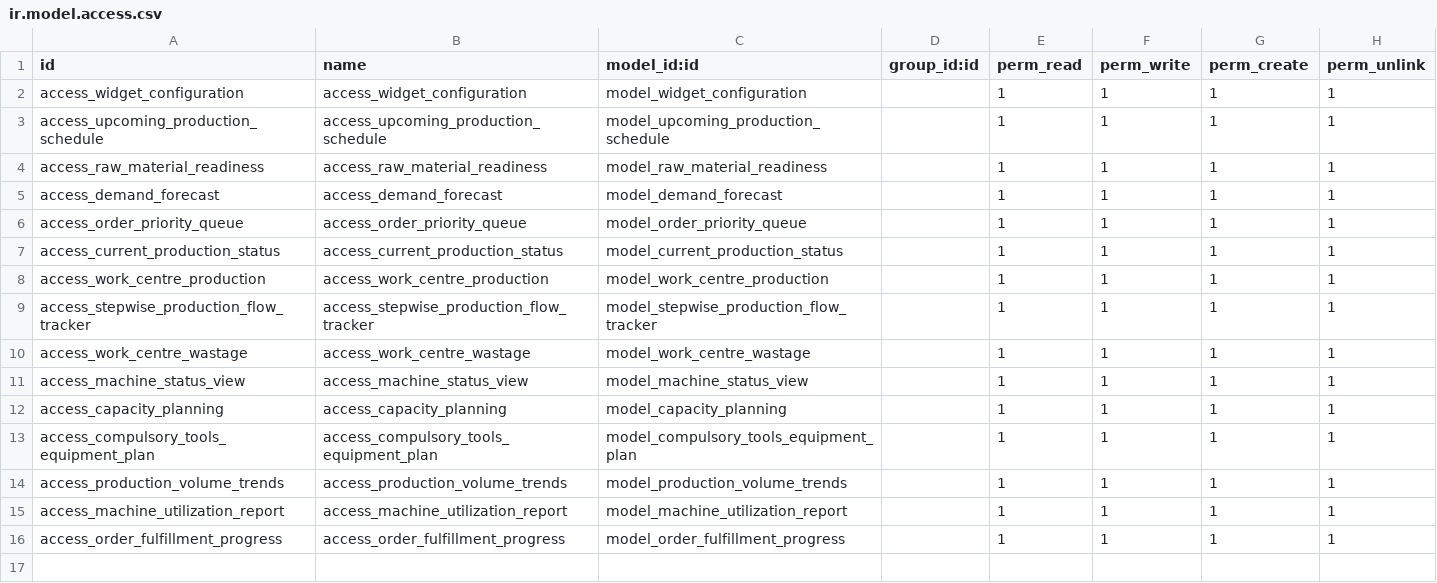
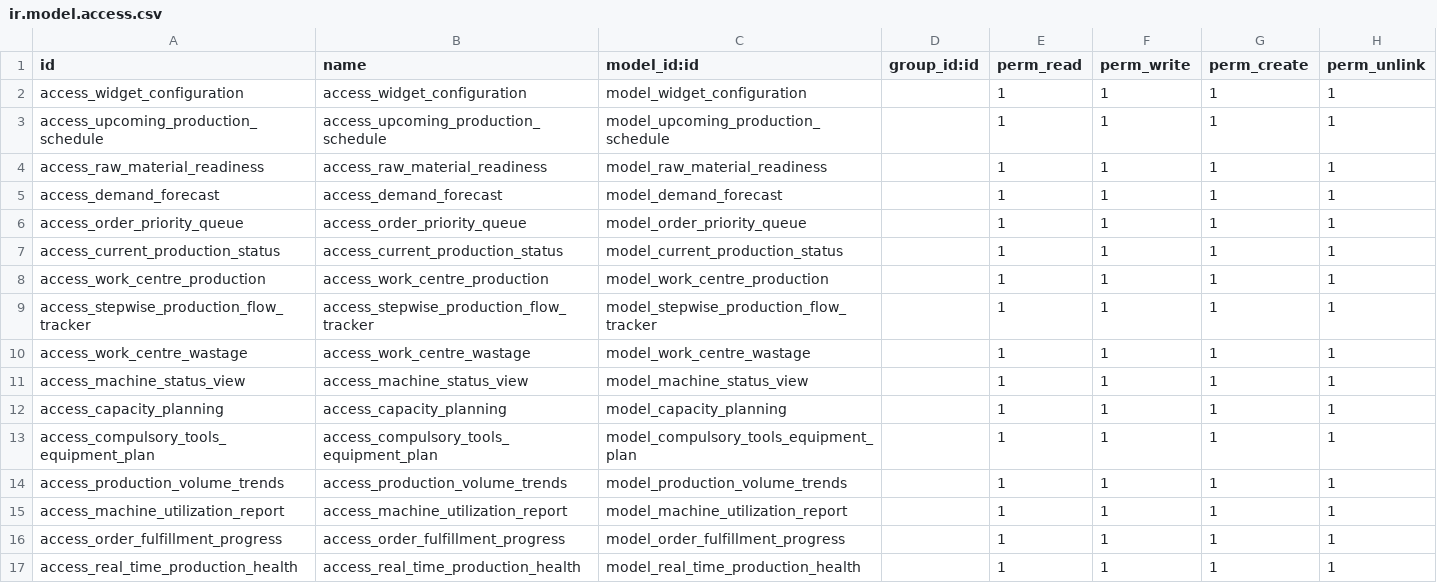
Before and after one commit to optimized-dev/mrp_dashboard, a CSV file: security/ir.model.access.csv, drawn as a sheet; the diff names each change by its address in the sheet, - before the commit and + after, or states it on an @@ line.

Commit message:
[ADD] - Implement real-time production health report and views

```diff
--- a/security/ir.model.access.csv
+++ b/security/ir.model.access.csv
+row 17: access_real_time_production_health | access_real_time_production_health | model_real_time_production_health |  | 1 | 1 | 1 | 1
```
Also changed, not shown: 5 other files.
